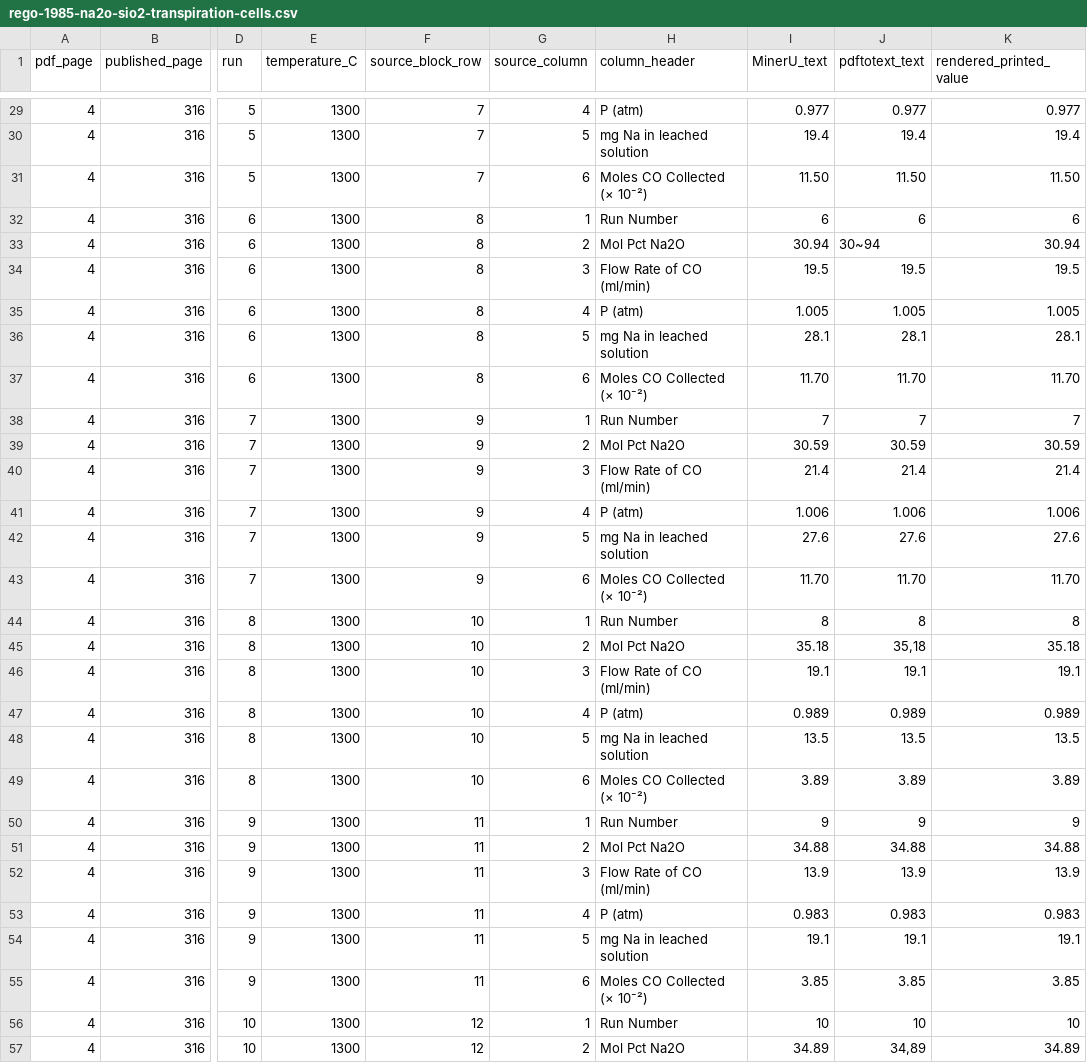
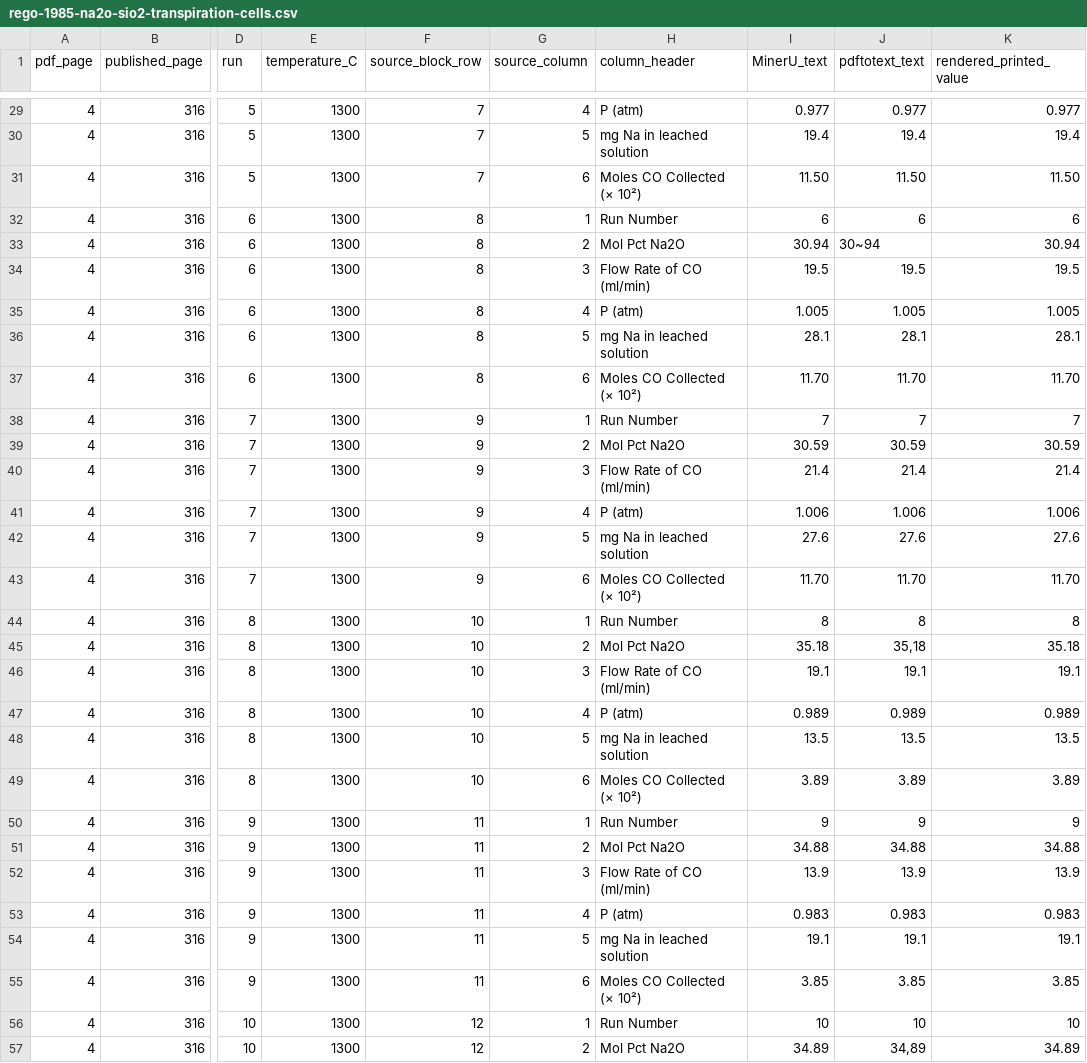
Before and after one commit to simonrowland/regolith-pyrolysis-simulator, a CSV file: data/literature/extracts/audits/rego-1985-na2o-sio2-transpiration-cells.csv, drawn as a sheet; only a part is shown, gaps mark what is left out; the diff covers the shown part only; the diff names each change by its address in the sheet, - before the commit and + after, or states it on an @@ line.

```diff
--- a/data/literature/extracts/audits/rego-1985-na2o-sio2-transpiration-cells.csv
+++ b/data/literature/extracts/audits/rego-1985-na2o-sio2-transpiration-cells.csv
-H31 (column_header): Moles CO Collected (× 10⁻²)
+H31 (column_header): Moles CO Collected (× 10²)
-H37 (column_header): Moles CO Collected (× 10⁻²)
+H37 (column_header): Moles CO Collected (× 10²)
-H43 (column_header): Moles CO Collected (× 10⁻²)
+H43 (column_header): Moles CO Collected (× 10²)
-H49 (column_header): Moles CO Collected (× 10⁻²)
+H49 (column_header): Moles CO Collected (× 10²)
-H55 (column_header): Moles CO Collected (× 10⁻²)
+H55 (column_header): Moles CO Collected (× 10²)
```
Also changed, not shown: 28 edited cells elsewhere in this file, 5 other files.
